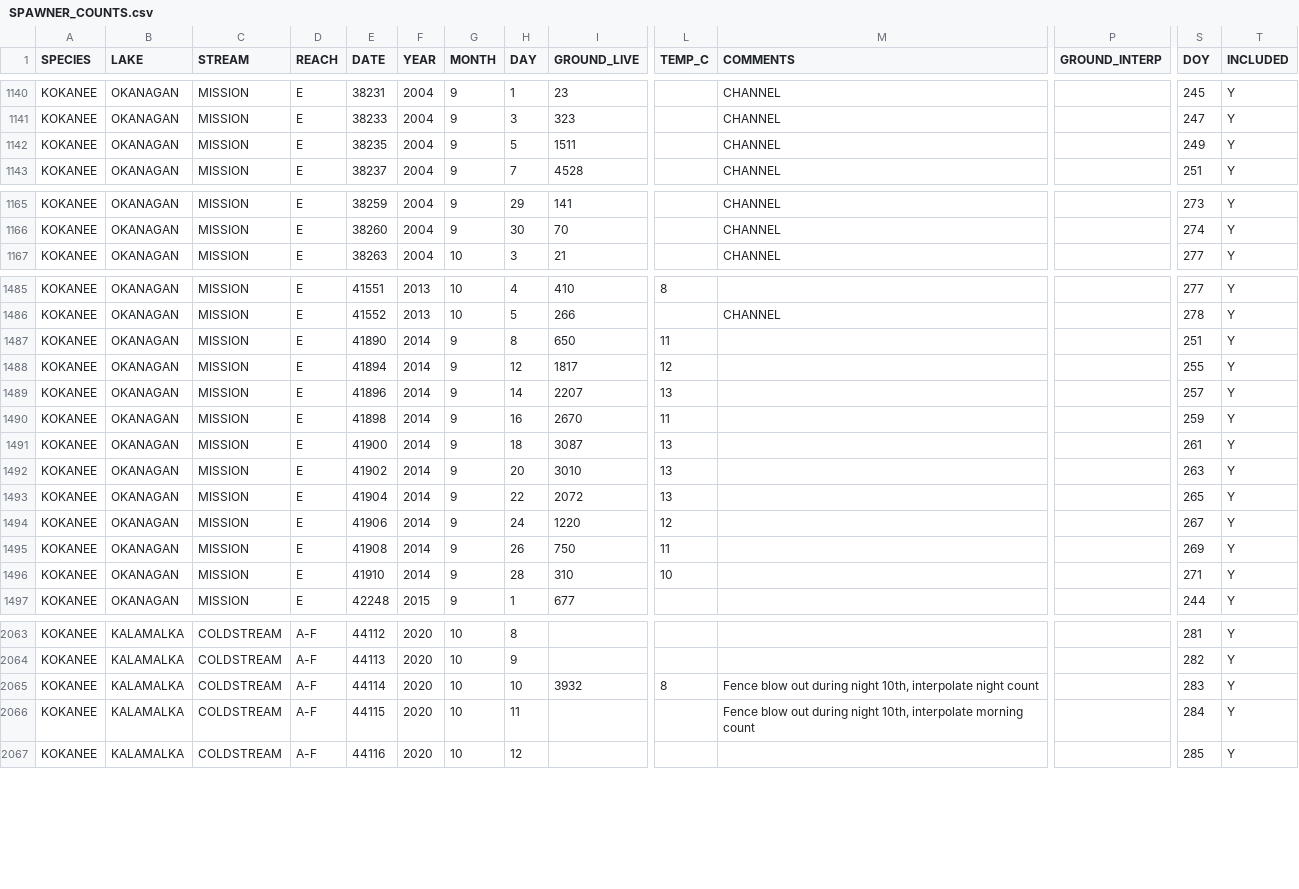
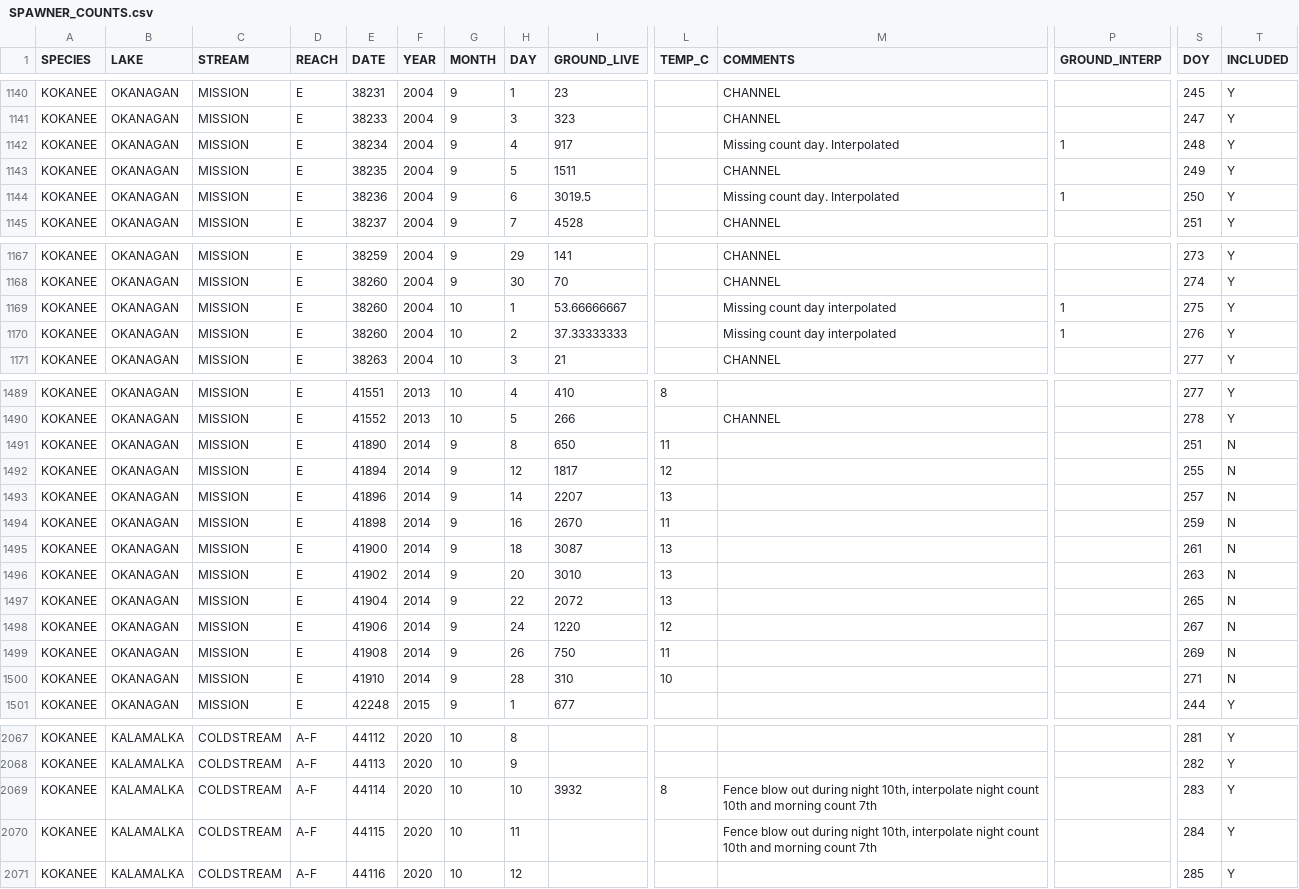
Before and after one commit to PAskey/spwnr, a CSV file: data-raw/SPAWNER_COUNTS.csv, drawn as a sheet; only a part is shown, gaps mark what is left out; addresses are those after the commit; rows hold the shown columns only; the diff covers the shown part only; the diff names each change by its address in the sheet, - before the commit and + after, or states it on an @@ line.

```diff
--- a/data-raw/SPAWNER_COUNTS.csv
+++ b/data-raw/SPAWNER_COUNTS.csv
+row 1142: KOKANEE | OKANAGAN | MISSION | E | 38234 | 2004 | 9 | 4 | 917 |  | Missing count day. Interpolated | 1 | 248 | Y
+row 1144: KOKANEE | OKANAGAN | MISSION | E | 38236 | 2004 | 9 | 6 | 3019.5 |  | Missing count day. Interpolated | 1 | 250 | Y
+row 1169: KOKANEE | OKANAGAN | MISSION | E | 38260 | 2004 | 10 | 1 | 53.66666667 |  | Missing count day interpolated | 1 | 275 | Y
+row 1170: KOKANEE | OKANAGAN | MISSION | E | 38260 | 2004 | 10 | 2 | 37.33333333 |  | Missing count day interpolated | 1 | 276 | Y
-T1491:T1500 (INCLUDED): Y
+T1491:T1500 (INCLUDED): N
-M2069 (COMMENTS): …night count
+M2069 (COMMENTS): …night count 10th and morning count 7th
-M2070 (COMMENTS): …10th, interpolate morning count
+M2070 (COMMENTS): …10th, interpolate night count 10th and morning count 7th
```
Also changed, not shown: 68 edited cells elsewhere in this file, 17 other files.
